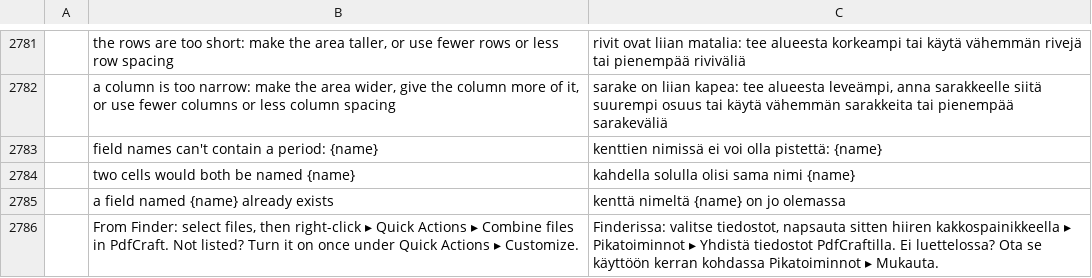
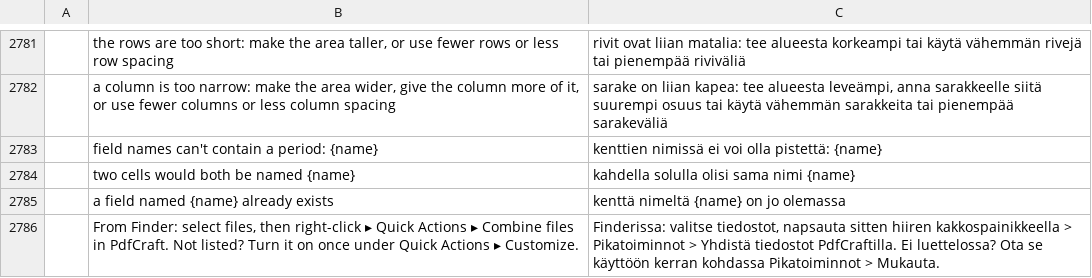
Before and after one commit to regendorf-ux/pdfcraft, a TSV file: crates/ui-egui/src/i18n/fi.tsv, drawn as a sheet; only a part is shown, gaps mark what is left out; the diff names each change by its address in the sheet, - before the commit and + after, or states it on an @@ line.

```diff
--- a/crates/ui-egui/src/i18n/fi.tsv
+++ b/crates/ui-egui/src/i18n/fi.tsv
-C2786: …hiiren kakkospainikkeella ▸ Pikatoiminnot ▸ Yhdistä tiedostot PdfCraftilla. Ei luettelossa? Ota se käyttöön kerran kohdassa Pikatoiminnot ▸ Mukauta.
+C2786: …hiiren kakkospainikkeella > Pikatoiminnot > Yhdistä tiedostot PdfCraftilla. Ei luettelossa? Ota se käyttöön kerran kohdassa Pikatoiminnot > Mukauta.
```
Also changed, not shown: crates/ui-egui/src/i18n/ca.tsv, crates/ui-egui/src/i18n/id.tsv, 18 other files.
